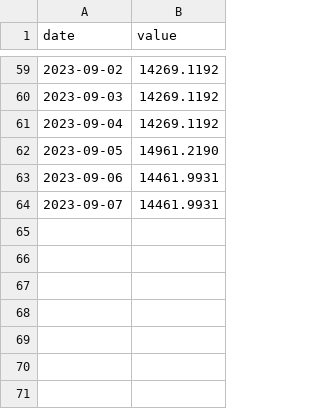
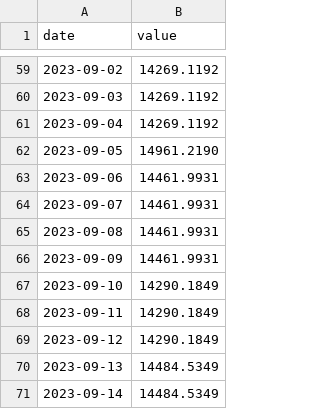
Before and after one commit to JoshuaPoon1/Watchfolio.app, a CSV file: watchfolio-project/data/rolexdatejustpalmdial.csv, drawn as a sheet; only a part is shown, gaps mark what is left out; the diff names each change by its address in the sheet, - before the commit and + after, or states it on an @@ line.

Commit message:
Update rolexdatejustpalmdial.csv

```diff
--- a/watchfolio-project/data/rolexdatejustpalmdial.csv
+++ b/watchfolio-project/data/rolexdatejustpalmdial.csv
+row 65: 2023-09-08 | 14461.9931
+row 66: 2023-09-09 | 14461.9931
+row 67: 2023-09-10 | 14290.1849
+row 68: 2023-09-11 | 14290.1849
+row 69: 2023-09-12 | 14290.1849
+row 70: 2023-09-13 | 14484.5349
+row 71: 2023-09-14 | 14484.5349
```
